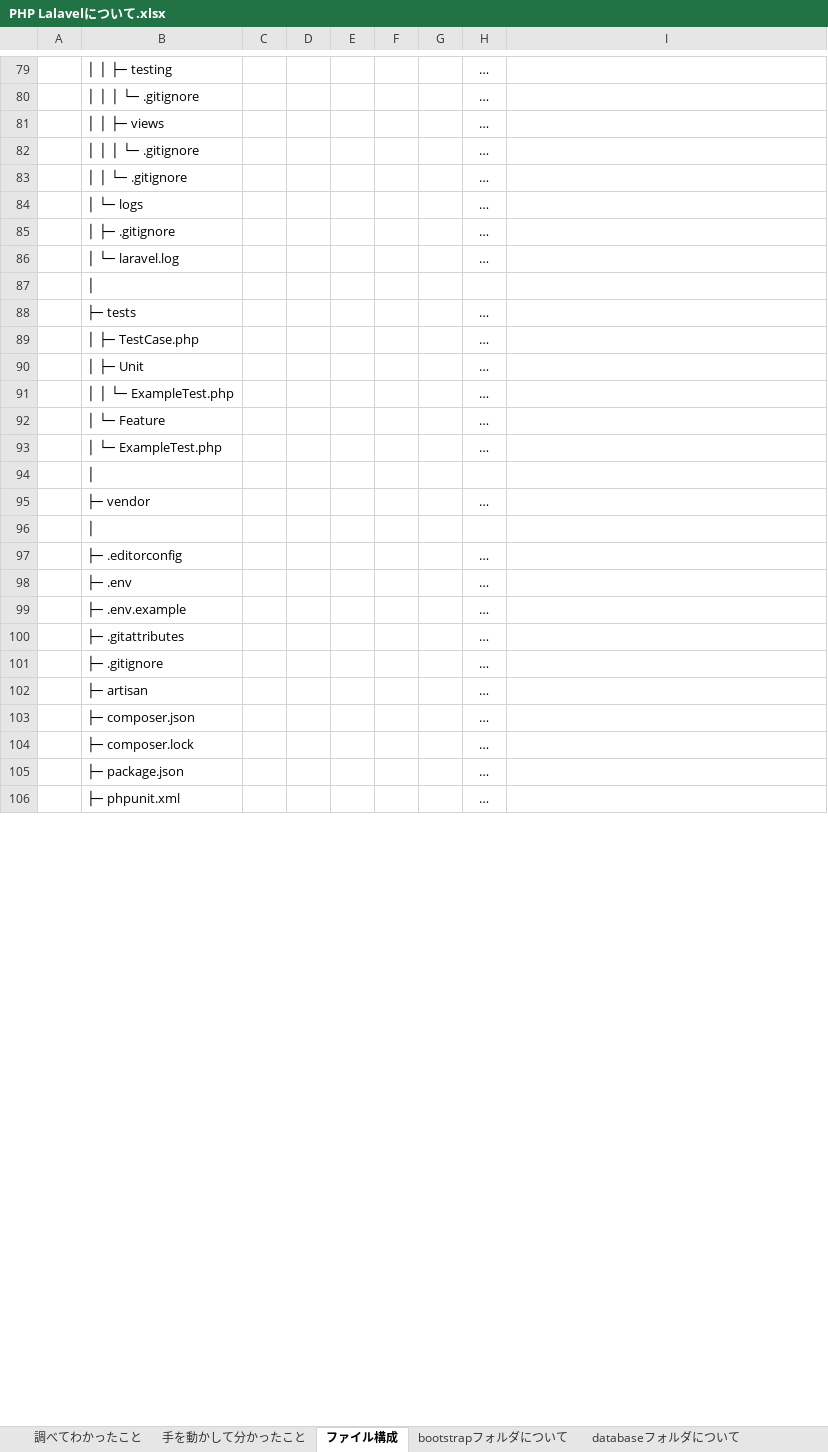
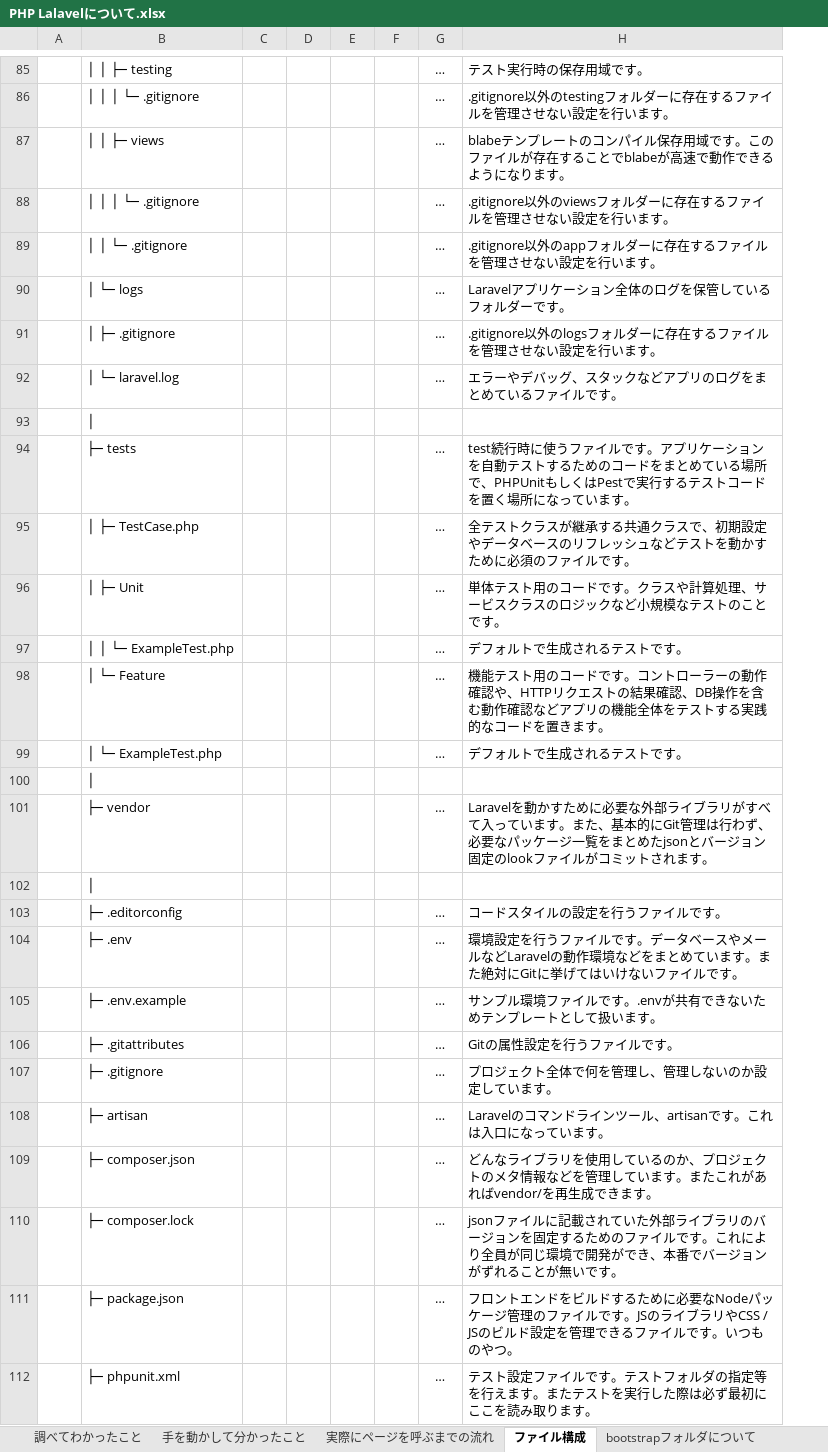
Before and after one commit to yamaokaFusion/practice2-todo-laravel, an Excel workbook: PHP Lalavelについて.xlsx, sheet ファイル構成, drawn as a sheet; only a part is shown, gaps mark what is left out; values as stored, in another font and other column widths than the file's, no borders; removed rows and columns are numbered as before the commit, all else as after; the diff covers the shown part only; the diff names each change by its address in the sheet, - before the commit and + after, or states it on an @@ line.

```diff
--- a/PHP Lalavelについて.xlsx (sheet ファイル構成)
+++ b/PHP Lalavelについて.xlsx (sheet ファイル構成)
-column G, empty
-H85: (empty)
+H85: テスト実行時の保存用域です。
-H86: (empty)
+H86: .gitignore以外のtestingフォルダーに存在するファイルを管理させない設定を行います。
-H87: (empty)
+H87: blabeテンプレートのコンパイル保存用域です。このファイルが存在することでblabeが高速で動作できるようになります。
-H88: (empty)
+H88: .gitignore以外のviewsフォルダーに存在するファイルを管理させない設定を行います。
-H89: (empty)
+H89: .gitignore以外のappフォルダーに存在するファイルを管理させない設定を行います。
-H90: (empty)
+H90: Laravelアプリケーション全体のログを保管しているフォルダーです。
-H91: (empty)
+H91: .gitignore以外のlogsフォルダーに存在するファイルを管理させない設定を行います。
-H92: (empty)
+H92: エラーやデバッグ、スタックなどアプリのログをまとめているファイルです。
-H94: (empty)
+H94: test続行時に使うファイルです。アプリケーションを自動テストするためのコードをまとめている場所で、PHPUnitもしくはPestで実行するテストコードを置く場所になっています。
-H95: (empty)
+H95: 全テストクラスが継承する共通クラスで、初期設定やデータベースのリフレッシュなどテストを動かすために必須のファイルです。
-H96: (empty)
+H96: 単体テスト用のコードです。クラスや計算処理、サービスクラスのロジックなど小規模なテストのことです。
-H97: (empty)
+H97: デフォルトで生成されるテストです。
-H98: (empty)
+H98: 機能テスト用のコードです。コントローラーの動作確認や、HTTPリクエストの結果確認、DB操作を含む動作確認などアプリの機能全体をテストする実践的なコードを置きます。
-H99: (empty)
+H99: デフォルトで生成されるテストです。
-H101: (empty)
+H101: Laravelを動かすために必要な外部ライブラリがすべて入っています。また、基本的にGit管理は行わず、必要なパッケージ一覧をまとめたjsonとバージョン固定のlookファイルがコミットされます。
-H103: (empty)
+H103: コードスタイルの設定を行うファイルです。
-H104: (empty)
+H104: 環境設定を行うファイルです。データベースやメールなどLaravelの動作環境などをまとめています。また絶対にGitに挙げてはいけないファイルです。
-H105: (empty)
+H105: サンプル環境ファイルです。.envが共有できないためテンプレートとして扱います。
-H106: (empty)
+H106: Gitの属性設定を行うファイルです。
-H107: (empty)
+H107: プロジェクト全体で何を管理し、管理しないのか設定しています。
-H108: (empty)
+H108: Laravelのコマンドラインツール、artisanです。これは入口になっています。
-H109: (empty)
+H109: どんなライブラリを使用しているのか、プロジェクトのメタ情報などを管理しています。またこれがあればvendor/を再生成できます。
-H110: (empty)
+H110: jsonファイルに記載されていた外部ライブラリのバージョンを固定するためのファイルです。これにより全員が同じ環境で開発ができ、本番でバージョンがずれることが無いです。
-H111: (empty)
+H111: フロントエンドをビルドするために必要なNodeパッケージ管理のファイルです。JSのライブラリやCSS / JSのビルド設定を管理できるファイルです。いつものやつ。
-H112: (empty)
+H112: テスト設定ファイルです。テストフォルダの指定等を行えます。またテストを実行した際は必ず最初にここを読み取ります。
```
Also changed, not shown: 6 added rows and 19 edited cells elsewhere in this sheet, sheet bootstrapフォルダについて, sheet 実際にページを呼ぶまでの流れ, sheet 手を動かして分かったこと, other sheet tabs, charts or pictures.
